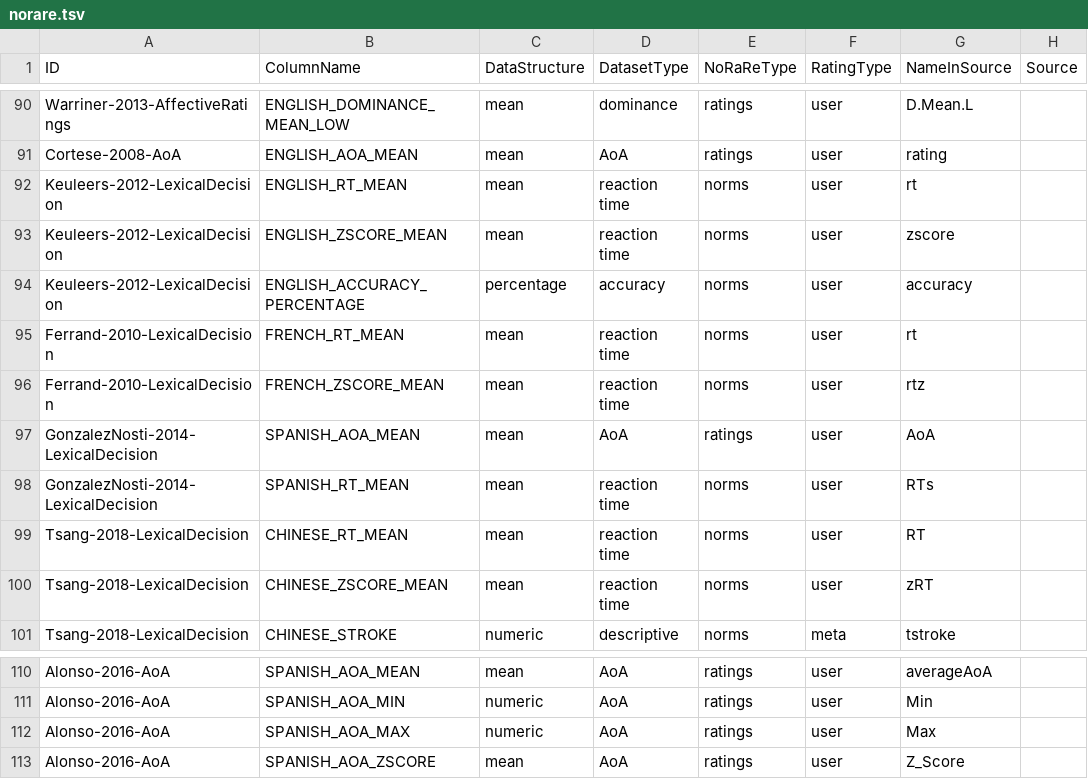
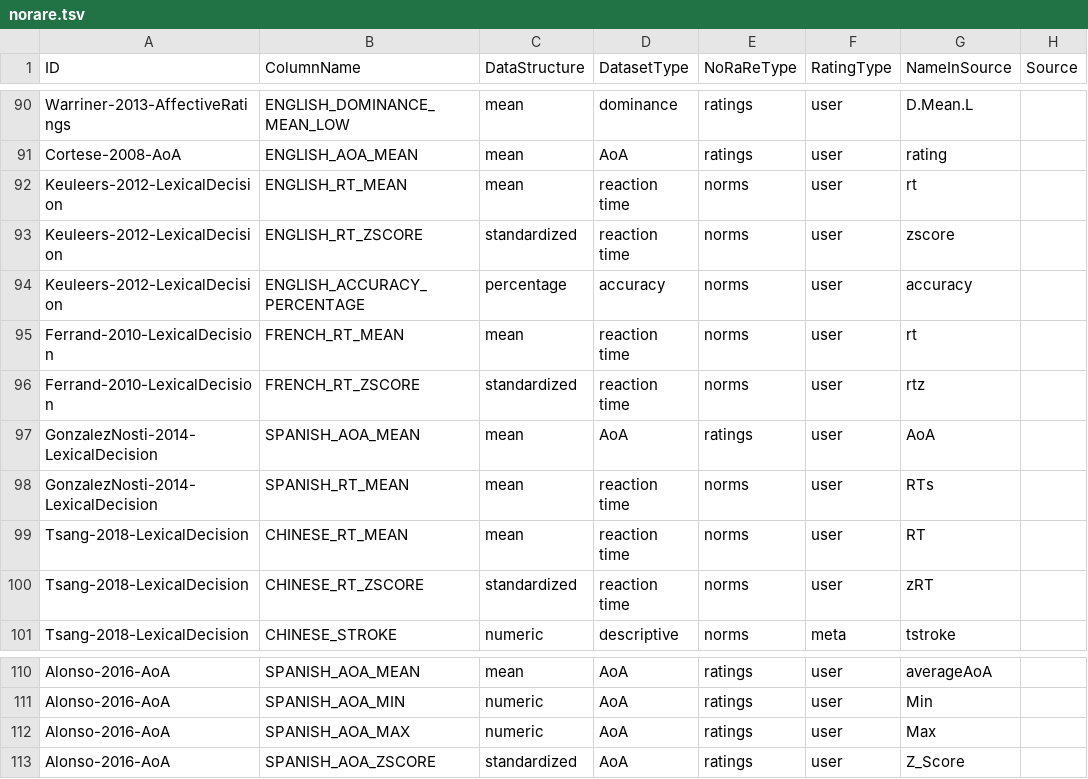
Before and after one commit to concepticon/norare-data, a TSV file: norare.tsv, drawn as a sheet; only a part is shown, gaps mark what is left out; the diff names each change by its address in the sheet, - before the commit and + after, or states it on an @@ line.

Commit message:
Update column names with ZSCORE

```diff
--- a/norare.tsv
+++ b/norare.tsv
-B93 (ColumnName): ENGLISH_ZSCORE_MEAN
+B93 (ColumnName): ENGLISH_RT_ZSCORE
-C93 (DataStructure): mean
+C93 (DataStructure): standardized
-B96 (ColumnName): FRENCH_ZSCORE_MEAN
+B96 (ColumnName): FRENCH_RT_ZSCORE
-C96 (DataStructure): mean
+C96 (DataStructure): standardized
-B100 (ColumnName): CHINESE_ZSCORE_MEAN
+B100 (ColumnName): CHINESE_RT_ZSCORE
-C100 (DataStructure): mean
+C100 (DataStructure): standardized
-C113 (DataStructure): mean
+C113 (DataStructure): standardized
```
Also changed, not shown: concept_set_meta/Ferrand-2010-LexicalDecision/Ferrand-2010-LexicalDecision.tsv, concept_set_meta/Keuleers-2012-LexicalDecision/Keuleers-2012-LexicalDecision.tsv, 4 other files.
